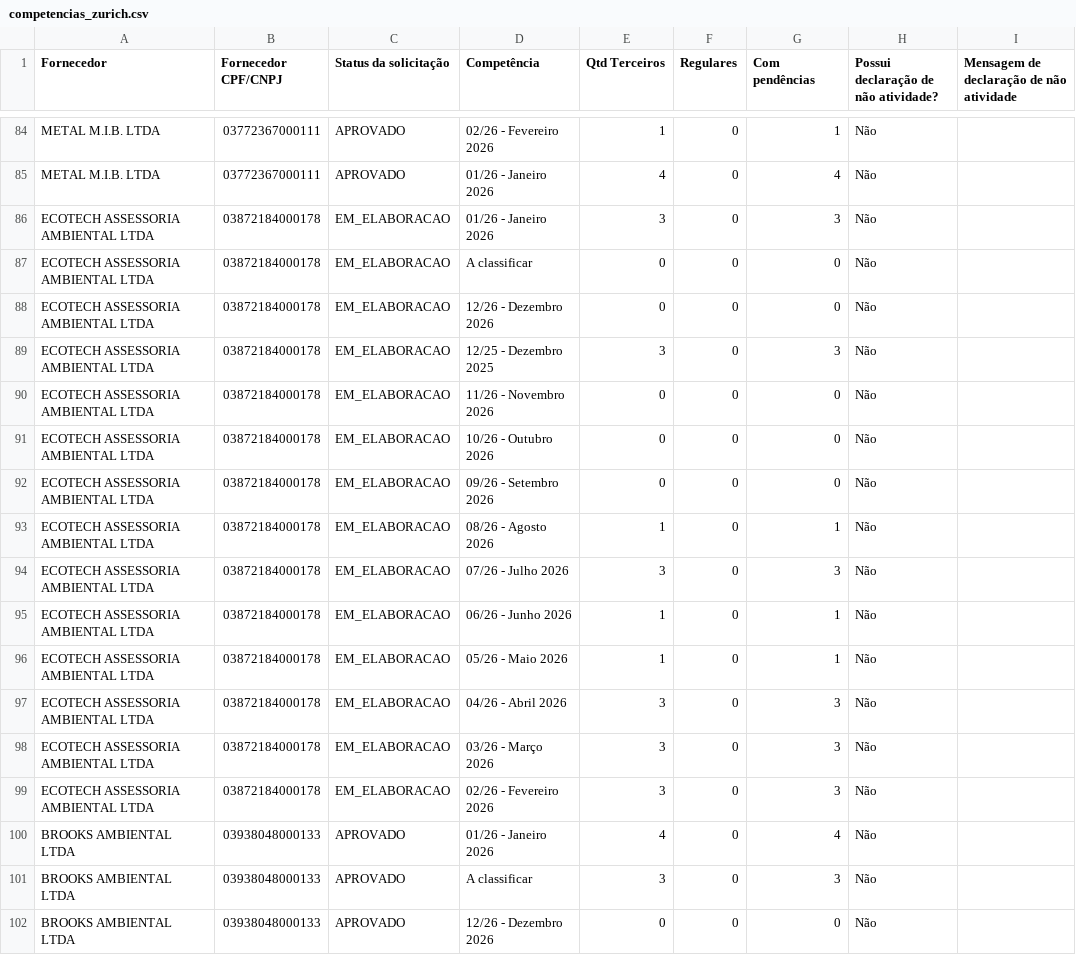
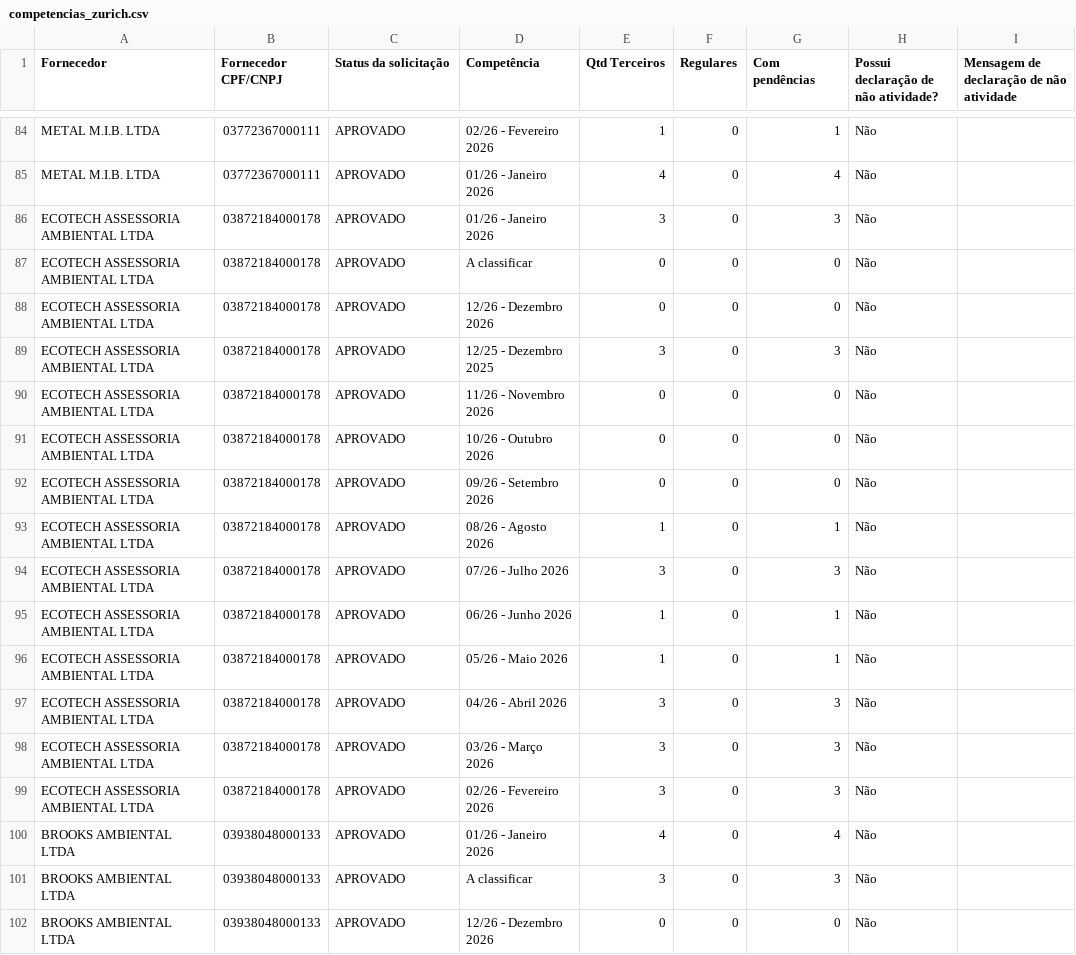
Before and after one commit to gabrillvital-crypto/ClaudeGL, a CSV file: dashboard-react/public/data/competencias_zurich.csv, drawn as a sheet; only a part is shown, gaps mark what is left out.

```diff
--- a/dashboard-react/public/data/competencias_zurich.csv
+++ b/dashboard-react/public/data/competencias_zurich.csv
@@ -85,16 +85,16 @@ METAL M.I.B. LTDA,03772367000111,APROVADO,02/26 - Fevereiro 2026,1,0,1,Não,
 METAL M.I.B. LTDA,03772367000111,APROVADO,01/26 - Janeiro 2026,4,0,4,Não,
-ECOTECH ASSESSORIA AMBIENTAL LTDA,03872184000178,EM_ELABORACAO,01/26 - Janeiro 2026,3,0,3,Não,
-ECOTECH ASSESSORIA AMBIENTAL LTDA,03872184000178,EM_ELABORACAO,A classificar,0,0,0,Não,
-ECOTECH ASSESSORIA AMBIENTAL LTDA,03872184000178,EM_ELABORACAO,12/26 - Dezembro 2026,0,0,0,Não,
-ECOTECH ASSESSORIA AMBIENTAL LTDA,03872184000178,EM_ELABORACAO,12/25 - Dezembro 2025,3,0,3,Não,
-ECOTECH ASSESSORIA AMBIENTAL LTDA,03872184000178,EM_ELABORACAO,11/26 - Novembro 2026,0,0,0,Não,
-ECOTECH ASSESSORIA AMBIENTAL LTDA,03872184000178,EM_ELABORACAO,10/26 - Outubro 2026,0,0,0,Não,
-ECOTECH ASSESSORIA AMBIENTAL LTDA,03872184000178,EM_ELABORACAO,09/26 - Setembro 2026,0,0,0,Não,
-ECOTECH ASSESSORIA AMBIENTAL LTDA,03872184000178,EM_ELABORACAO,08/26 - Agosto 2026,1,0,1,Não,
-ECOTECH ASSESSORIA AMBIENTAL LTDA,03872184000178,EM_ELABORACAO,07/26 - Julho 2026,3,0,3,Não,
-ECOTECH ASSESSORIA AMBIENTAL LTDA,03872184000178,EM_ELABORACAO,06/26 - Junho 2026,1,0,1,Não,
-ECOTECH ASSESSORIA AMBIENTAL LTDA,03872184000178,EM_ELABORACAO,05/26 - Maio 2026,1,0,1,Não,
-ECOTECH ASSESSORIA AMBIENTAL LTDA,03872184000178,EM_ELABORACAO,04/26 - Abril 2026,3,0,3,Não,
-ECOTECH ASSESSORIA AMBIENTAL LTDA,03872184000178,EM_ELABORACAO,03/26 - Março 2026,3,0,3,Não,
-ECOTECH ASSESSORIA AMBIENTAL LTDA,03872184000178,EM_ELABORACAO,02/26 - Fevereiro 2026,3,0,3,Não,
+ECOTECH ASSESSORIA AMBIENTAL LTDA,03872184000178,APROVADO,01/26 - Janeiro 2026,3,0,3,Não,
+ECOTECH ASSESSORIA AMBIENTAL LTDA,03872184000178,APROVADO,A classificar,0,0,0,Não,
+ECOTECH ASSESSORIA AMBIENTAL LTDA,03872184000178,APROVADO,12/26 - Dezembro 2026,0,0,0,Não,
+ECOTECH ASSESSORIA AMBIENTAL LTDA,03872184000178,APROVADO,12/25 - Dezembro 2025,3,0,3,Não,
+ECOTECH ASSESSORIA AMBIENTAL LTDA,03872184000178,APROVADO,11/26 - Novembro 2026,0,0,0,Não,
+ECOTECH ASSESSORIA AMBIENTAL LTDA,03872184000178,APROVADO,10/26 - Outubro 2026,0,0,0,Não,
+ECOTECH ASSESSORIA AMBIENTAL LTDA,03872184000178,APROVADO,09/26 - Setembro 2026,0,0,0,Não,
+ECOTECH ASSESSORIA AMBIENTAL LTDA,03872184000178,APROVADO,08/26 - Agosto 2026,1,0,1,Não,
+ECOTECH ASSESSORIA AMBIENTAL LTDA,03872184000178,APROVADO,07/26 - Julho 2026,3,0,3,Não,
+ECOTECH ASSESSORIA AMBIENTAL LTDA,03872184000178,APROVADO,06/26 - Junho 2026,1,0,1,Não,
+ECOTECH ASSESSORIA AMBIENTAL LTDA,03872184000178,APROVADO,05/26 - Maio 2026,1,0,1,Não,
+ECOTECH ASSESSORIA AMBIENTAL LTDA,03872184000178,APROVADO,04/26 - Abril 2026,3,0,3,Não,
+ECOTECH ASSESSORIA AMBIENTAL LTDA,03872184000178,APROVADO,03/26 - Março 2026,3,0,3,Não,
+ECOTECH ASSESSORIA AMBIENTAL LTDA,03872184000178,APROVADO,02/26 - Fevereiro 2026,3,0,3,Não,
 BROOKS AMBIENTAL LTDA,03938048000133,APROVADO,01/26 - Janeiro 2026,4,0,4,Não,
```
Also changed, not shown: Dashboard/data/busca_automatica_zurich.csv, Dashboard/data/situacao_fornecedor_zurich.csv, 3 other files.
